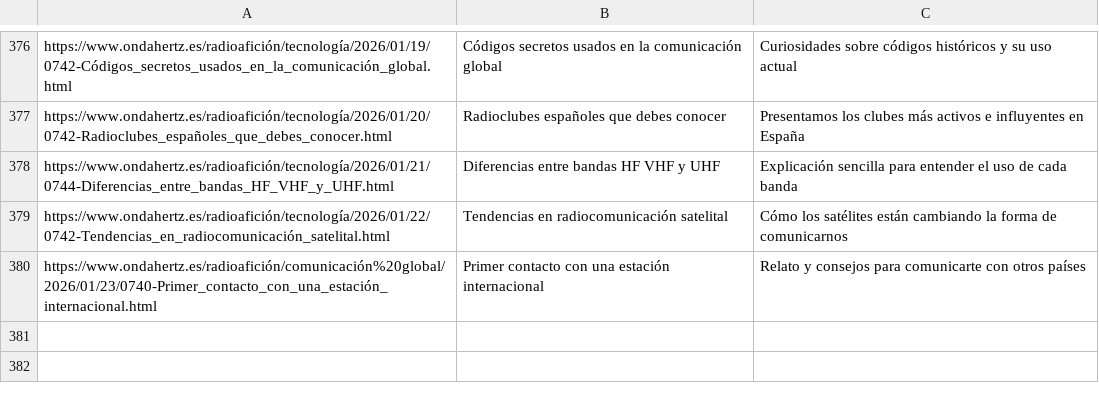
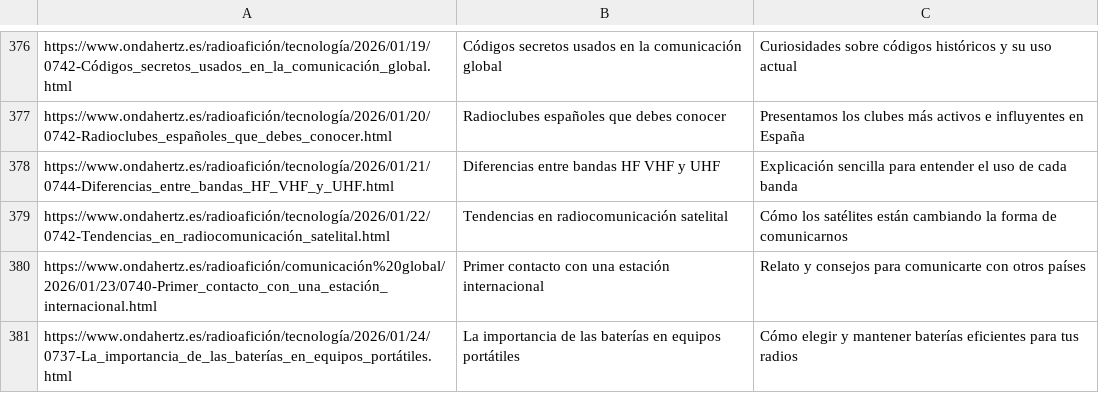
Before and after one commit to agigante80/OndaHertz_es, a CSV file: AI_content/list_of_ARCHIVED_topics.csv, drawn as a sheet; only a part is shown, gaps mark what is left out; the diff names each change by its address in the sheet, - before the commit and + after, or states it on an @@ line.

```diff
--- a/AI_content/list_of_ARCHIVED_topics.csv
+++ b/AI_content/list_of_ARCHIVED_topics.csv
+row 381: https://www.ondahertz.es/radioafición/tecnología/2026/01/24/0737-La_importancia_de_las_baterías_en_equipos_portátiles.html | La importancia de las baterías en equipos portátiles | Cómo elegir y mantener baterías eficientes para tus radios
```
Also changed, not shown: AI_content/list_of_NEW_topics.csv, 3 other files.
